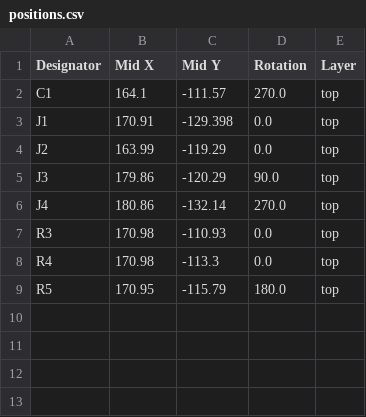
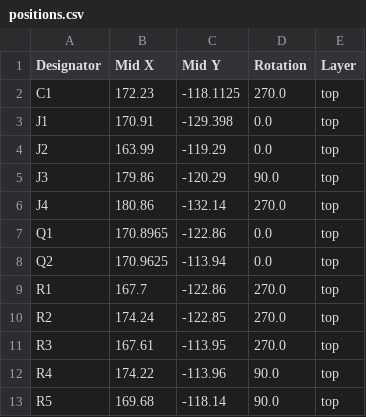
Before and after one commit to sadekbaroudi/vik, a CSV file: pcb/trackpoint-2-piece/production/positions.csv, drawn as a sheet.

```diff
--- a/pcb/trackpoint-2-piece/production/positions.csv
+++ b/pcb/trackpoint-2-piece/production/positions.csv
@@ -1,3 +1,3 @@
 Designator,Mid X,Mid Y,Rotation,Layer
-C1,164.1,-111.57,270.0,top
+C1,172.23,-118.1125,270.0,top
 J1,170.91,-129.398,0.0,top
@@ -6,4 +6,8 @@ J3,179.86,-120.29,90.0,top
 J4,180.86,-132.14,270.0,top
-R3,170.98,-110.93,0.0,top
-R4,170.98,-113.3,0.0,top
-R5,170.95,-115.79,180.0,top
+Q1,170.8965,-122.86,0.0,top
+Q2,170.9625,-113.94,0.0,top
+R1,167.7,-122.86,270.0,top
+R2,174.24,-122.85,270.0,top
+R3,167.61,-113.95,270.0,top
+R4,174.22,-113.96,90.0,top
+R5,169.68,-118.14,90.0,top
```
Also changed, not shown: pcb/trackpoint-2-piece/production/bom.csv, 13 other files.
